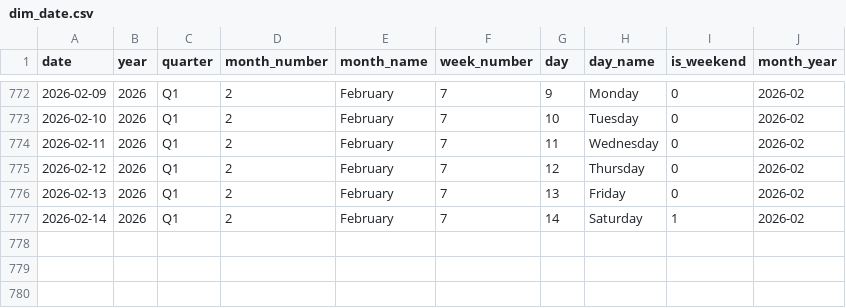
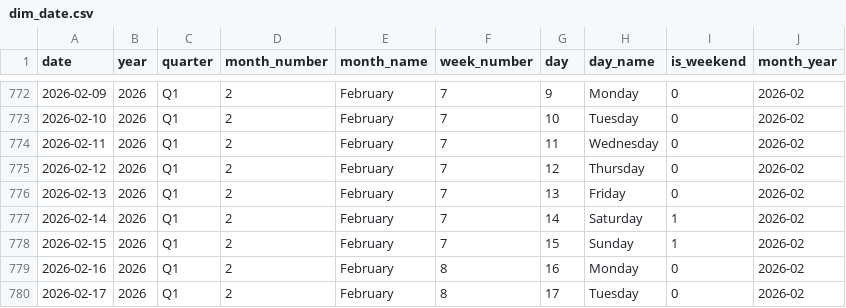
Before and after one commit to sakib075009/Automated-Business-Intelligence-and-Sales-Forecasting, a CSV file: data/raw/dim_date.csv, drawn as a sheet; only a part is shown, gaps mark what is left out.

```diff
--- a/data/raw/dim_date.csv
+++ b/data/raw/dim_date.csv
@@ -777 +777,4 @@ date,year,quarter,month_number,month_name,week_number,day,day_name,is_weekend,mo
 2026-02-14,2026,Q1,2,February,7,14,Saturday,1,2026-02
+2026-02-15,2026,Q1,2,February,7,15,Sunday,1,2026-02
+2026-02-16,2026,Q1,2,February,8,16,Monday,0,2026-02
+2026-02-17,2026,Q1,2,February,8,17,Tuesday,0,2026-02
```
Also changed, not shown: 2 other files.
